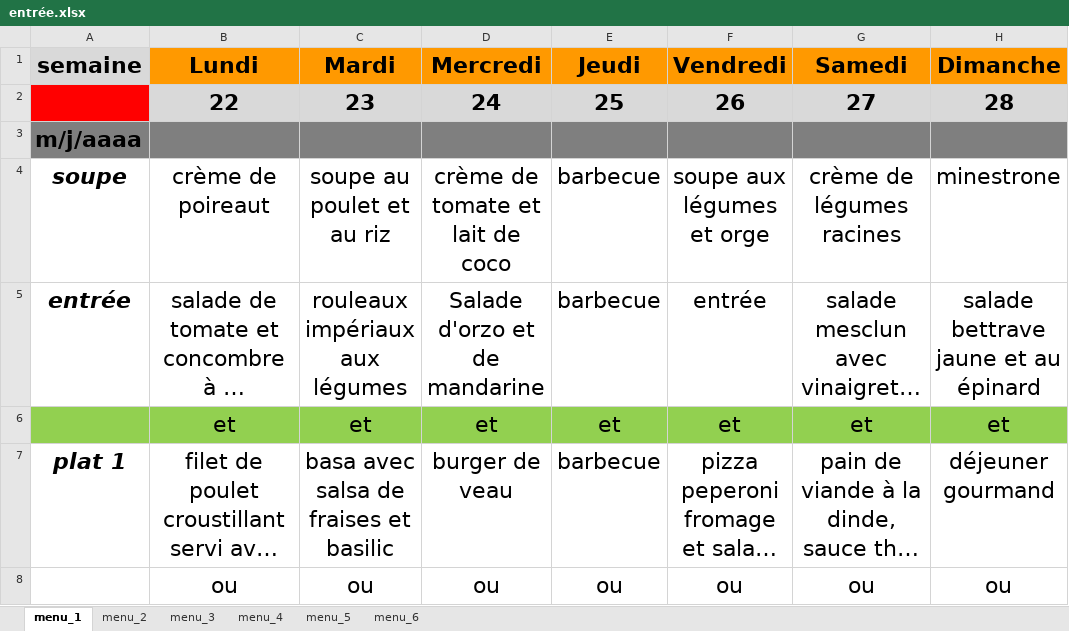
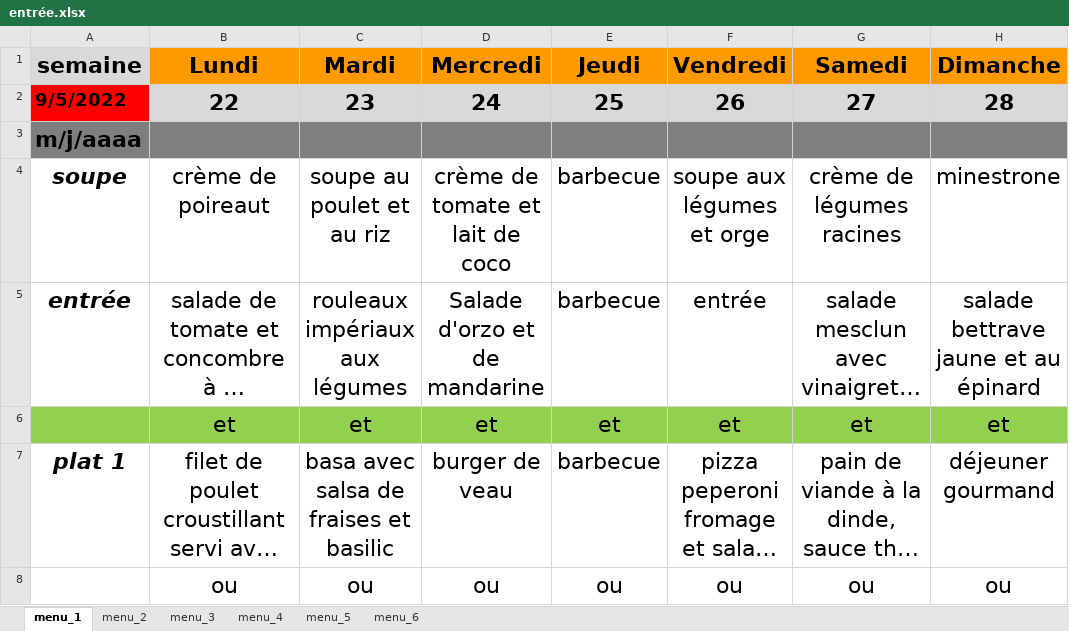
Before and after one commit to Mastalp/menu, an Excel workbook: entrée.xlsx, sheet menu_1, drawn as a sheet; only a part is shown; long unchanged cells end in …; values as stored, in another font and other column widths than the file's, no borders; the diff names each change by its address in the sheet, - before the commit and + after, or states it on an @@ line.

```diff
--- a/entrée.xlsx (sheet menu_1)
+++ b/entrée.xlsx (sheet menu_1)
-A2 (semaine): (empty)
+A2 (semaine): 9/5/2022
```
Also changed, not shown: Menu 5 Septembre 2022.xlsx, dist/Menu 5 Septembre 2022.xlsx, 14 other files.
